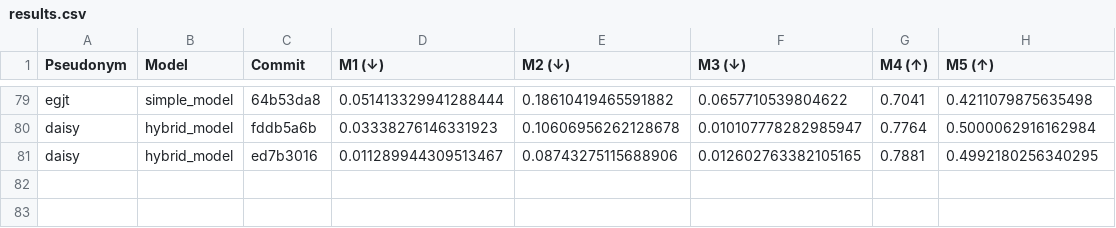
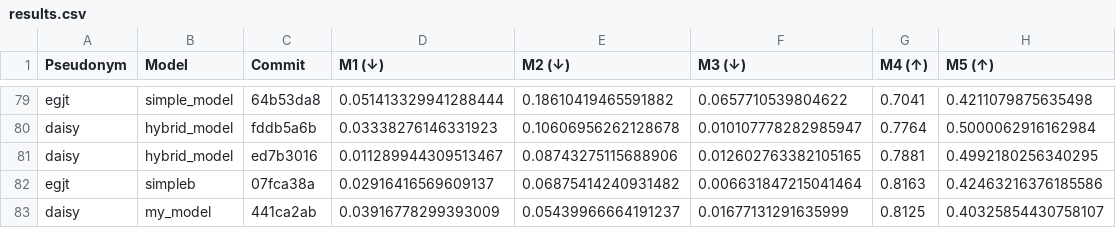
Before and after one commit to cs396f25/leaderboard-hw1, a CSV file: results.csv, drawn as a sheet; only a part is shown, gaps mark what is left out; the diff names each change by its address in the sheet, - before the commit and + after, or states it on an @@ line.

```diff
--- a/results.csv
+++ b/results.csv
+row 82: egjt | simpleb | 07fca38a | 0.02916416569609137 | 0.06875414240931482 | 0.006631847215041464 | 0.8163 | 0.42463216376185586
+row 83: daisy | my_model | 441ca2ab | 0.03916778299393009 | 0.05439966664191237 | 0.01677131291635999 | 0.8125 | 0.40325854430758107
```
Also changed, not shown: 1 other file.
